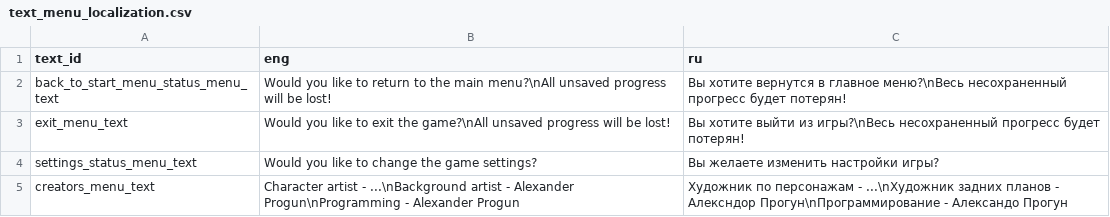
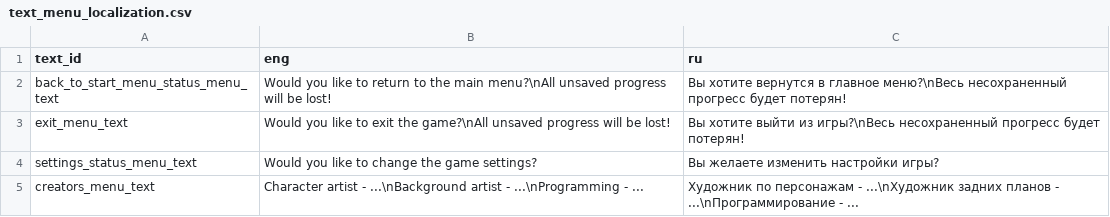
Before and after one commit to Pawsanie/Novelist, a CSV file: Data/Assets/Localisation/Main/text_menu_localization.csv, drawn as a sheet.

Commit message:
Update text_menu_localization.csv

```diff
--- a/Data/Assets/Localisation/Main/text_menu_localization.csv
+++ b/Data/Assets/Localisation/Main/text_menu_localization.csv
@@ -4,2 +4,2 @@ exit_menu_text	Would you like to exit the game?\nAll unsaved progress will be lo
 settings_status_menu_text	Would you like to change the game settings?	Вы желаете изменить настройки игры?
-creators_menu_text	Character artist - ...\nBackground artist - Alexander Progun\nProgramming - Alexander Progun	Художник по персонажам - ...\nХудожник задних планов - Алексндор Прогун\nПрограммирование - Александо Прогун
+creators_menu_text	Character artist - ...\nBackground artist - ...\nProgramming - ...	Художник по персонажам - ...\nХудожник задних планов - ...\nПрограммирование - ...
```
